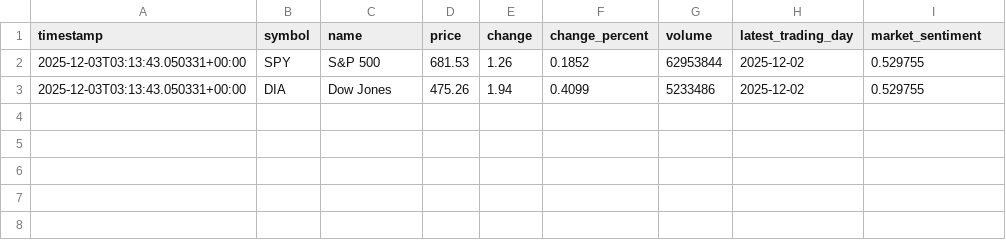
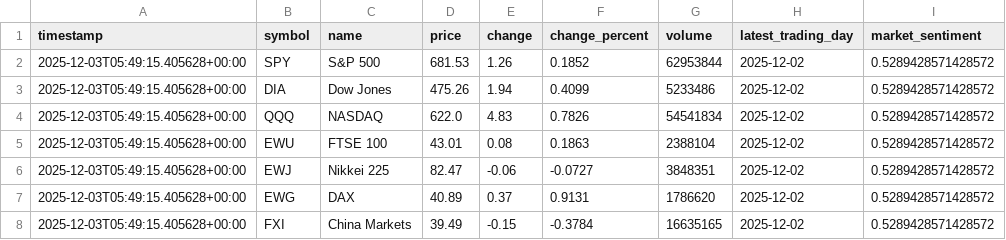
Before and after one commit to Chudetat/moodlight, a CSV file: markets.csv, drawn as a sheet.

Commit message:
Add markets fetch to automated workflow

```diff
--- a/markets.csv
+++ b/markets.csv
@@ -1,3 +1,8 @@
 timestamp,symbol,name,price,change,change_percent,volume,latest_trading_day,market_sentiment
-2025-12-03T03:13:43.050331+00:00,SPY,S&P 500,681.53,1.26,0.1852,62953844,2025-12-02,0.529755
-2025-12-03T03:13:43.050331+00:00,DIA,Dow Jones,475.26,1.94,0.4099,5233486,2025-12-02,0.529755
+2025-12-03T05:49:15.405628+00:00,SPY,S&P 500,681.53,1.26,0.1852,62953844,2025-12-02,0.5289428571428572
+2025-12-03T05:49:15.405628+00:00,DIA,Dow Jones,475.26,1.94,0.4099,5233486,2025-12-02,0.5289428571428572
+2025-12-03T05:49:15.405628+00:00,QQQ,NASDAQ,622.0,4.83,0.7826,54541834,2025-12-02,0.5289428571428572
+2025-12-03T05:49:15.405628+00:00,EWU,FTSE 100,43.01,0.08,0.1863,2388104,2025-12-02,0.5289428571428572
+2025-12-03T05:49:15.405628+00:00,EWJ,Nikkei 225,82.47,-0.06,-0.0727,3848351,2025-12-02,0.5289428571428572
+2025-12-03T05:49:15.405628+00:00,EWG,DAX,40.89,0.37,0.9131,1786620,2025-12-02,0.5289428571428572
+2025-12-03T05:49:15.405628+00:00,FXI,China Markets,39.49,-0.15,-0.3784,16635165,2025-12-02,0.5289428571428572
```
Also changed, not shown: 1 other file.
